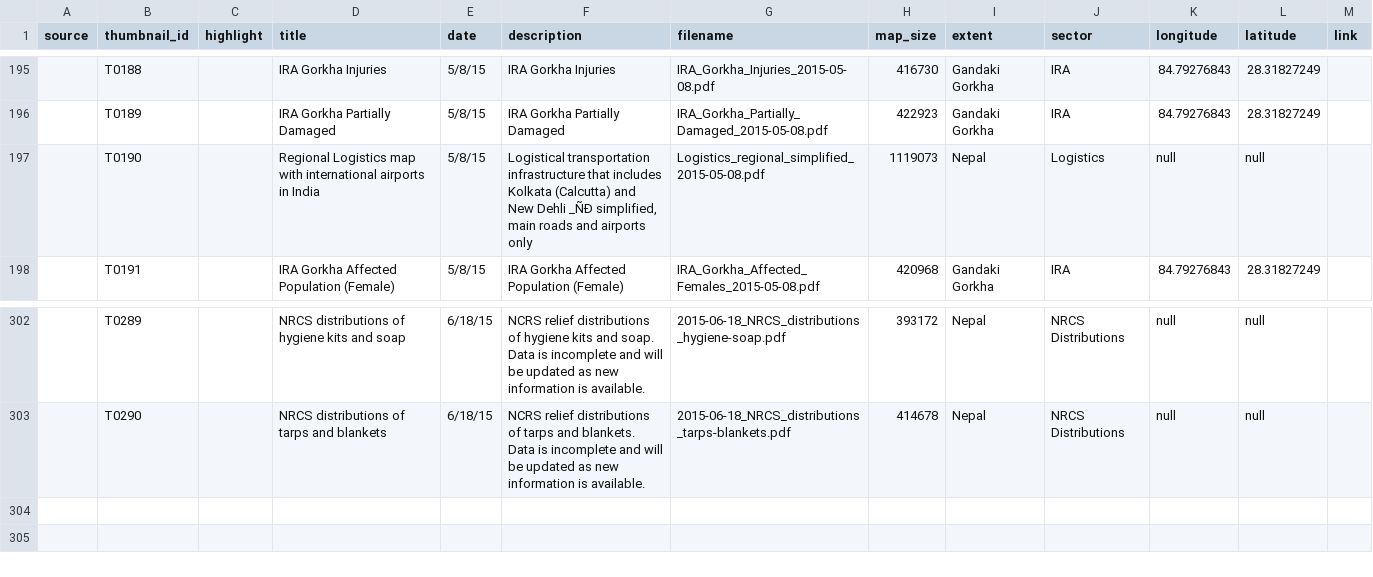
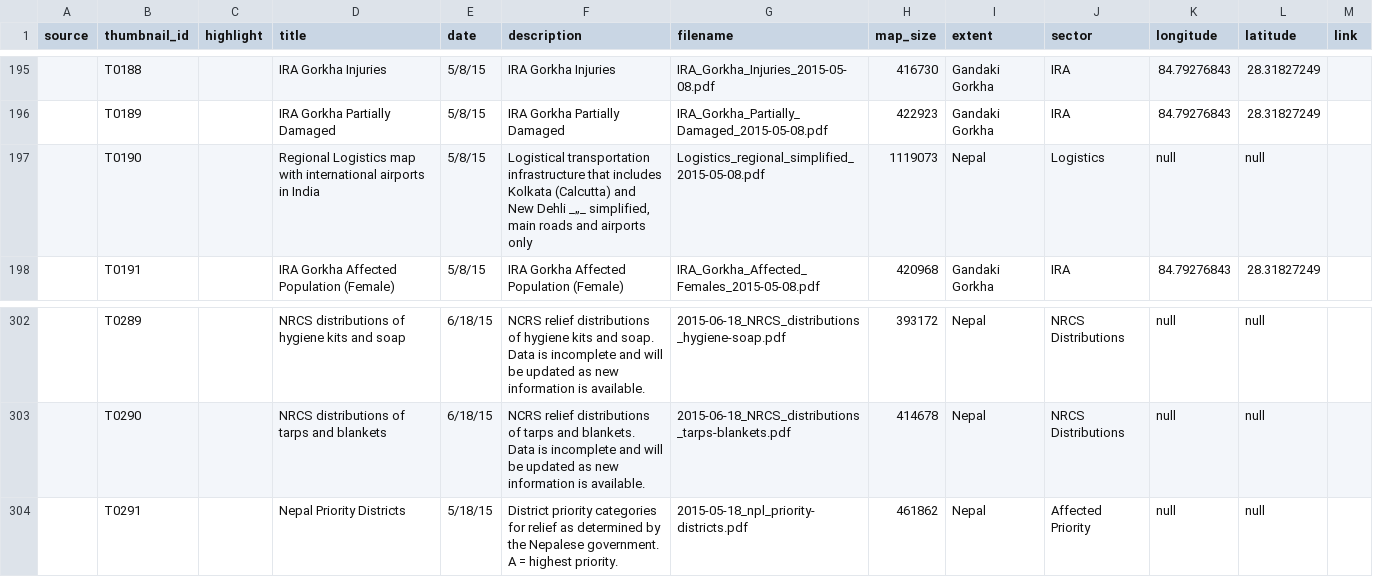
Before and after one commit to AmericanRedCross/nepal-maps, a CSV file: data/nepal-maps.csv, drawn as a sheet; only a part is shown, gaps mark what is left out.

Commit message:
adding priority districts map

```diff
--- a/data/nepal-maps.csv
+++ b/data/nepal-maps.csv
@@ -196,3 +196,3 @@ source,thumbnail_id,highlight,title,date,description,filename,map_size,extent,se
 ,T0189,,IRA Gorkha Partially Damaged,5/8/15,IRA Gorkha Partially Damaged,IRA_Gorkha_Partially_Damaged_2015-05-08.pdf,422923,Gandaki Gorkha,IRA,84.79276843,28.31827249,
-,T0190,,Regional Logistics map with international airports in India,5/8/15,"Logistical transportation infrastructure that includes Kolkata (Calcutta) and New Dehli _ÑÐ simplified, main roads and airports only",Logistics_regional_simplified_2015-05-08.pdf,1119073,Nepal,Logistics,null,null,
+,T0190,,Regional Logistics map with international airports in India,5/8/15,"Logistical transportation infrastructure that includes Kolkata (Calcutta) and New Dehli _„_ simplified, main roads and airports only",Logistics_regional_simplified_2015-05-08.pdf,1119073,Nepal,Logistics,null,null,
 ,T0191,,IRA Gorkha Affected Population (Female),5/8/15,IRA Gorkha Affected Population (Female),IRA_Gorkha_Affected_Females_2015-05-08.pdf,420968,Gandaki Gorkha,IRA,84.79276843,28.31827249,
@@ -303 +303,2 @@ source,thumbnail_id,highlight,title,date,description,filename,map_size,extent,se
 ,T0290,,NRCS distributions of tarps and blankets,6/18/15,NCRS relief distributions of tarps and blankets. Data is incomplete and will be updated as new information is available.,2015-06-18_NRCS_distributions_tarps-blankets.pdf,414678,Nepal,NRCS Distributions,null,null,
+,T0291,,Nepal Priority Districts,5/18/15,District priority categories for relief as determined by the Nepalese government. A = highest priority.,2015-05-18_npl_priority-districts.pdf,461862,Nepal,Affected Priority,null,null,
```
Also changed, not shown: 2 other files.
